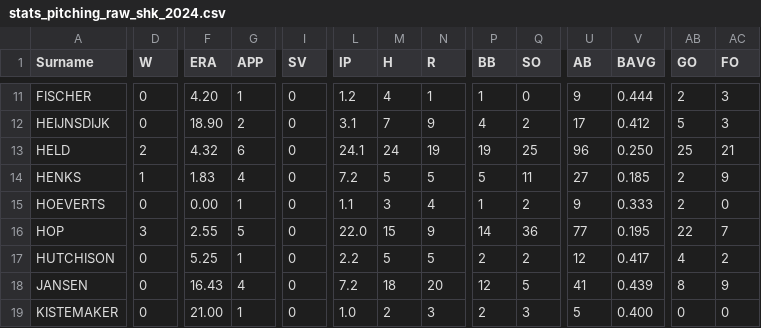
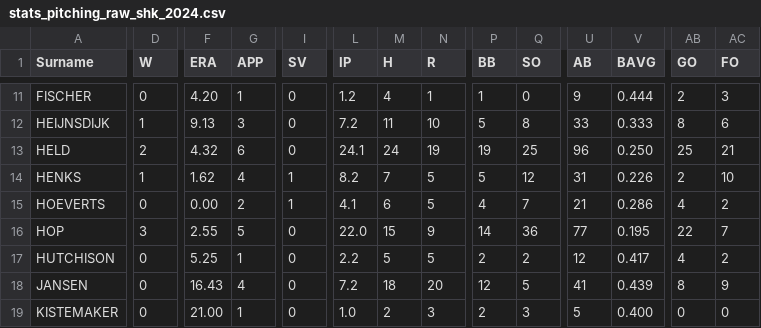
Before and after one commit to tonper19/ballgame, a CSV file: data/csv/stats_pitching_raw_shk_2024.csv, drawn as a sheet; only a part is shown, gaps mark what is left out; the diff covers the shown part only; the diff names each change by its address in the sheet, - before the commit and + after, or states it on an @@ line.

```diff
--- a/data/csv/stats_pitching_raw_shk_2024.csv
+++ b/data/csv/stats_pitching_raw_shk_2024.csv
-D12 (W): 0
+D12 (W): 1
-F12 (ERA): 18.90
+F12 (ERA): 9.13
-G12 (APP): 2
+G12 (APP): 3
-L12 (IP): 3.1
+L12 (IP): 7.2
-M12 (H): 7
+M12 (H): 11
-N12 (R): 9
+N12 (R): 10
-P12 (BB): 4
+P12 (BB): 5
-Q12 (SO): 2
+Q12 (SO): 8
-U12 (AB): 17
+U12 (AB): 33
-V12 (BAVG): 0.412
+V12 (BAVG): 0.333
-AB12 (GO): 5
+AB12 (GO): 8
-AC12 (FO): 3
+AC12 (FO): 6
-F14 (ERA): 1.83
+F14 (ERA): 1.62
-I14:I15 (SV): 0
+I14:I15 (SV): 1
-L14 (IP): 7.2
+L14 (IP): 8.2
-M14 (H): 5
+M14 (H): 7
-Q14 (SO): 11
+Q14 (SO): 12
-U14 (AB): 27
+U14 (AB): 31
-V14 (BAVG): 0.185
+V14 (BAVG): 0.226
-AC14 (FO): 9
+AC14 (FO): 10
-G15 (APP): 1
+G15 (APP): 2
-L15 (IP): 1.1
+L15 (IP): 4.1
-M15 (H): 3
+M15 (H): 6
-N15 (R): 4
+N15 (R): 5
-P15 (BB): 1
+P15 (BB): 4
-Q15 (SO): 2
+Q15 (SO): 7
-U15 (AB): 9
+U15 (AB): 21
-V15 (BAVG): 0.333
+V15 (BAVG): 0.286
-AB15 (GO): 2
+AB15 (GO): 4
-AC15 (FO): 0
+AC15 (FO): 2
```
Also changed, not shown: 168 edited cells elsewhere in this file, data/csv/stats_batting_raw_hk_2024.csv, data/csv/stats_batting_raw_shk_2024.csv, 10 other files.
